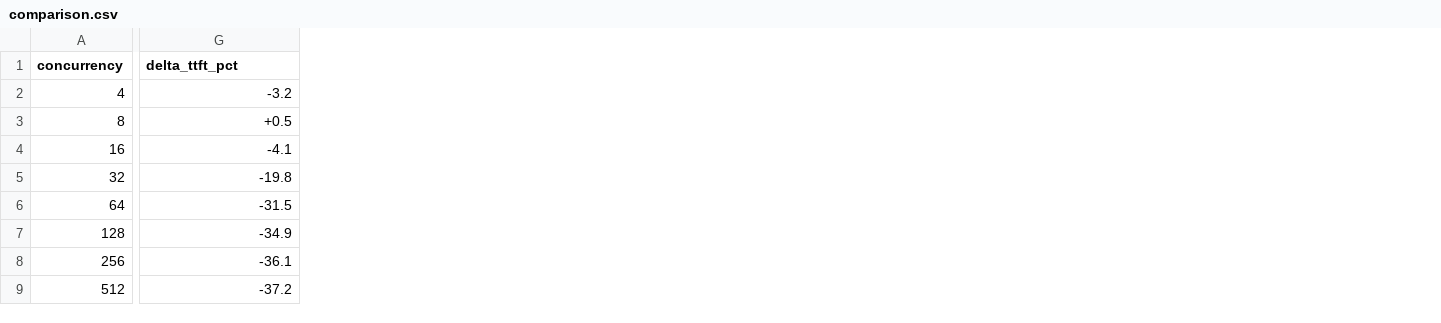
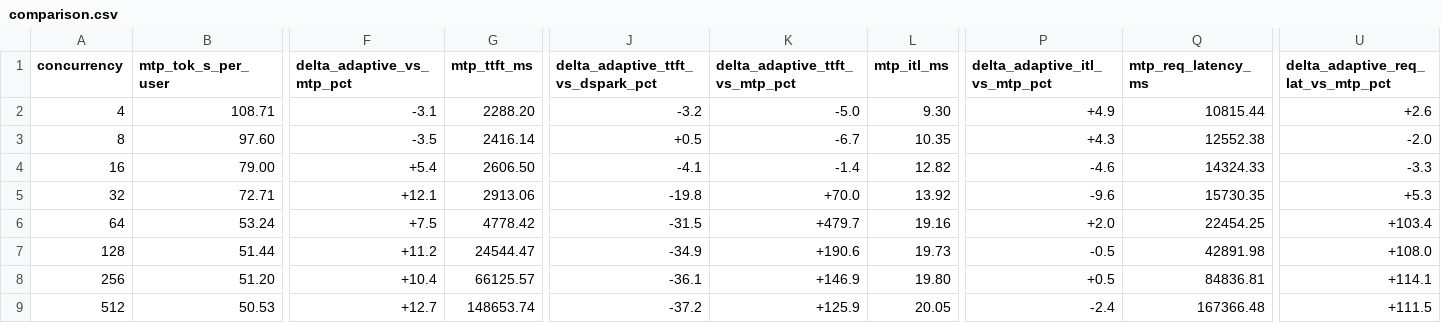
Before and after one commit to ZhanqiuHu/bench-data, a CSV file: sweeps/glm52-fp8-pd-adaptive/datasets/synthetic-summarization/comparison.csv, drawn as a sheet; only a part is shown, gaps mark what is left out; addresses are those after the commit; the diff covers the shown part only; the diff names each change by its address in the sheet, - before the commit and + after, or states it on an @@ line.

Commit message:
Update adaptive sweep tables: drop exit column, add MTP comparison.
Include head-to-head vs MTP and DSpark with signed deltas and full latency columns.

```diff
--- a/sweeps/glm52-fp8-pd-adaptive/datasets/synthetic-summarization/comparison.csv
+++ b/sweeps/glm52-fp8-pd-adaptive/datasets/synthetic-summarization/comparison.csv
+column B (mtp_tok_s_per_user), rows 2-9: 108.71 | 97.60 | 79.00 | 72.71 | 53.24 | 51.44 | 51.20 | 50.53
+column F (delta_adaptive_vs_mtp_pct), rows 2-9: -3.1 | -3.5 | +5.4 | +12.1 | +7.5 | +11.2 | +10.4 | +12.7
+column G (mtp_ttft_ms), rows 2-9: 2288.20 | 2416.14 | 2606.50 | 2913.06 | 4778.42 | 24544.47 | 66125.57 | 148653.74
+column K (delta_adaptive_ttft_vs_mtp_pct), rows 2-9: -5.0 | -6.7 | -1.4 | +70.0 | +479.7 | +190.6 | +146.9 | +125.9
+column L (mtp_itl_ms), rows 2-9: 9.30 | 10.35 | 12.82 | 13.92 | 19.16 | 19.73 | 19.80 | 20.05
+column P (delta_adaptive_itl_vs_mtp_pct), rows 2-9: +4.9 | +4.3 | -4.6 | -9.6 | +2.0 | -0.5 | +0.5 | -2.4
+column Q (mtp_req_latency_ms), rows 2-9: 10815.44 | 12552.38 | 14324.33 | 15730.35 | 22454.25 | 42891.98 | 84836.81 | 167366.48
+column U, rows 1-9: delta_adaptive_req_lat_vs_mtp_pct | +2.6 | -2.0 | -3.3 | +5.3 | +103.4 | +108.0 | +114.1 | +111.5
-J1: delta_ttft_pct
+J1: delta_adaptive_ttft_vs_dspark_pct
```
Also changed, not shown: 2 edited cells elsewhere in this file, sweeps/glm52-fp8-pd-adaptive/datasets/spec-al-gsm8k/comparison.csv, sweeps/glm52-fp8-pd-adaptive/datasets/spec-al-humaneval/comparison.csv, 17 other files.
